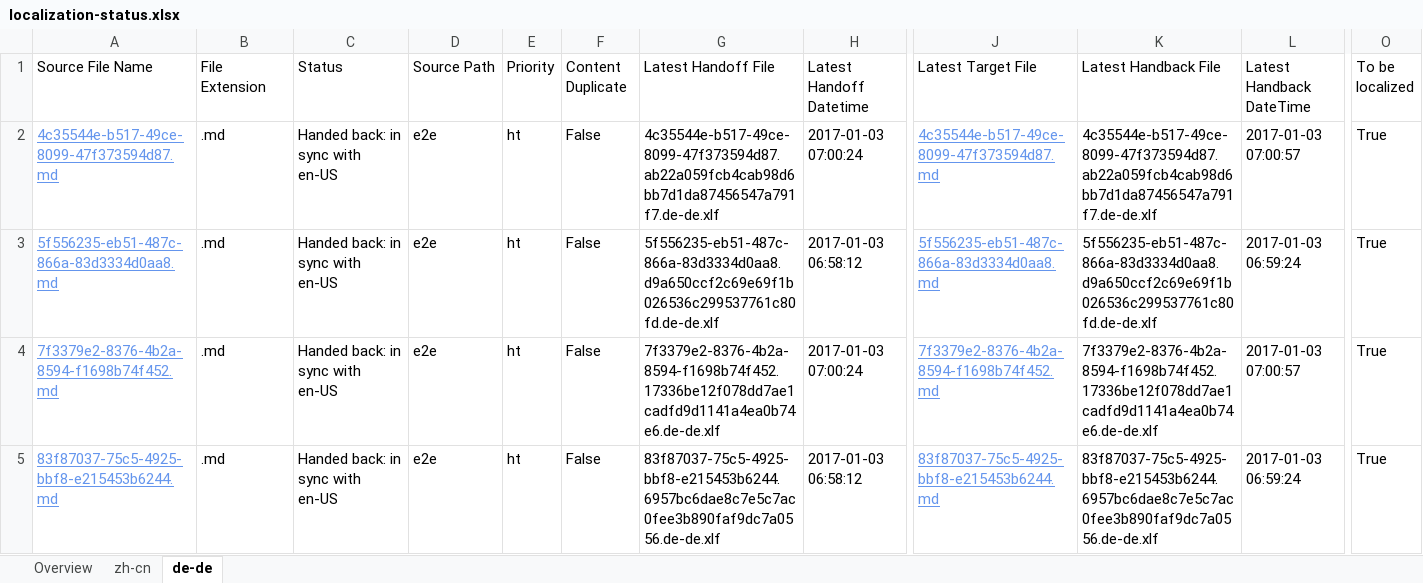
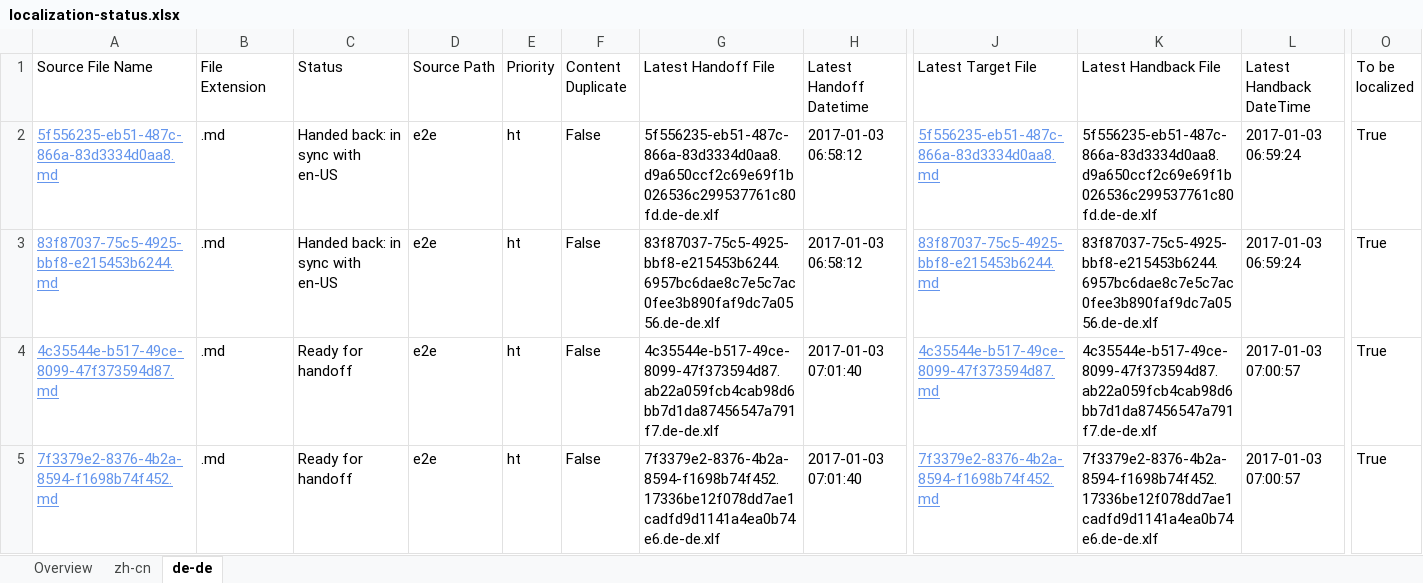
Before and after one commit to OpenLocalizationTestOrg/ol-test1-handback, an Excel workbook: ol-handback/OpenLocalizationTestOrg/ol-test1/ci/localization-status.xlsx, sheet de-de, drawn as a sheet; only a part is shown, gaps mark what is left out; values as stored, in another font and other column widths than the file's, no borders; table styles not drawn; removed rows and columns are numbered as before the commit, all else as after; rows hold the shown columns only; the diff names each change by its address in the sheet, - before the commit and + after, or states it on an @@ line.

Commit message:
Generate Report for Handoff

```diff
--- a/ol-handback/OpenLocalizationTestOrg/ol-test1/ci/localization-status.xlsx (sheet de-de)
+++ b/ol-handback/OpenLocalizationTestOrg/ol-test1/ci/localization-status.xlsx (sheet de-de)
-row 2: 4c35544e-b517-49ce-8099-47f373594d87.md | .md | Handed back: in sync with en-US | e2e | ht | False | 4c35544e-b517-49ce-8099-47f373594d87.ab22a059fcb4cab98d6bb7d1da87456547a791f7.de-de.xlf | 2017-01-03 07:00:24 | 4c35544e-b517-49ce-8099-47f373594d87.md | 4c35544e-b517-49ce-8099-47f373594d87.ab22a059fcb4cab98d6bb7d1da87456547a791f7.de-de.xlf | 2017-01-03 07:00:57 | True
-row 4: 7f3379e2-8376-4b2a-8594-f1698b74f452.md | .md | Handed back: in sync with en-US | e2e | ht | False | 7f3379e2-8376-4b2a-8594-f1698b74f452.17336be12f078dd7ae1cadfd9d1141a4ea0b74e6.de-de.xlf | 2017-01-03 07:00:24 | 7f3379e2-8376-4b2a-8594-f1698b74f452.md | 7f3379e2-8376-4b2a-8594-f1698b74f452.17336be12f078dd7ae1cadfd9d1141a4ea0b74e6.de-de.xlf | 2017-01-03 07:00:57 | True
+row 4: 4c35544e-b517-49ce-8099-47f373594d87.md | .md | Ready for handoff | e2e | ht | False | 4c35544e-b517-49ce-8099-47f373594d87.ab22a059fcb4cab98d6bb7d1da87456547a791f7.de-de.xlf | 2017-01-03 07:01:40 | 4c35544e-b517-49ce-8099-47f373594d87.md | 4c35544e-b517-49ce-8099-47f373594d87.ab22a059fcb4cab98d6bb7d1da87456547a791f7.de-de.xlf | 2017-01-03 07:00:57 | True
+row 5: 7f3379e2-8376-4b2a-8594-f1698b74f452.md | .md | Ready for handoff | e2e | ht | False | 7f3379e2-8376-4b2a-8594-f1698b74f452.17336be12f078dd7ae1cadfd9d1141a4ea0b74e6.de-de.xlf | 2017-01-03 07:01:40 | 7f3379e2-8376-4b2a-8594-f1698b74f452.md | 7f3379e2-8376-4b2a-8594-f1698b74f452.17336be12f078dd7ae1cadfd9d1141a4ea0b74e6.de-de.xlf | 2017-01-03 07:00:57 | True
```
Also changed, not shown: sheet zh-cn, sheet Overview.
